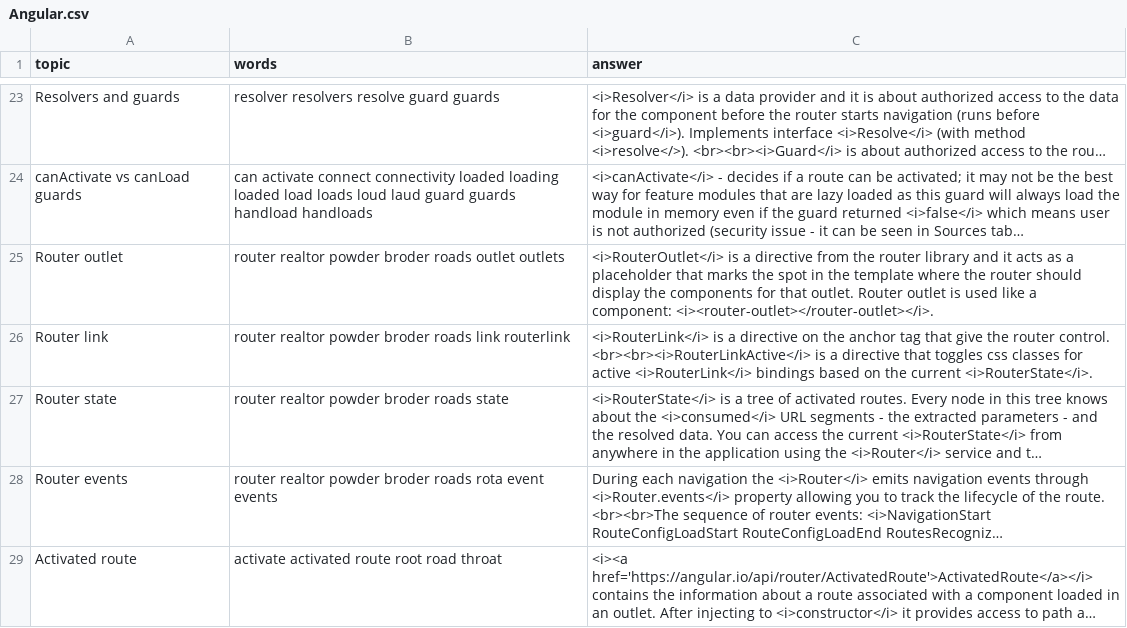
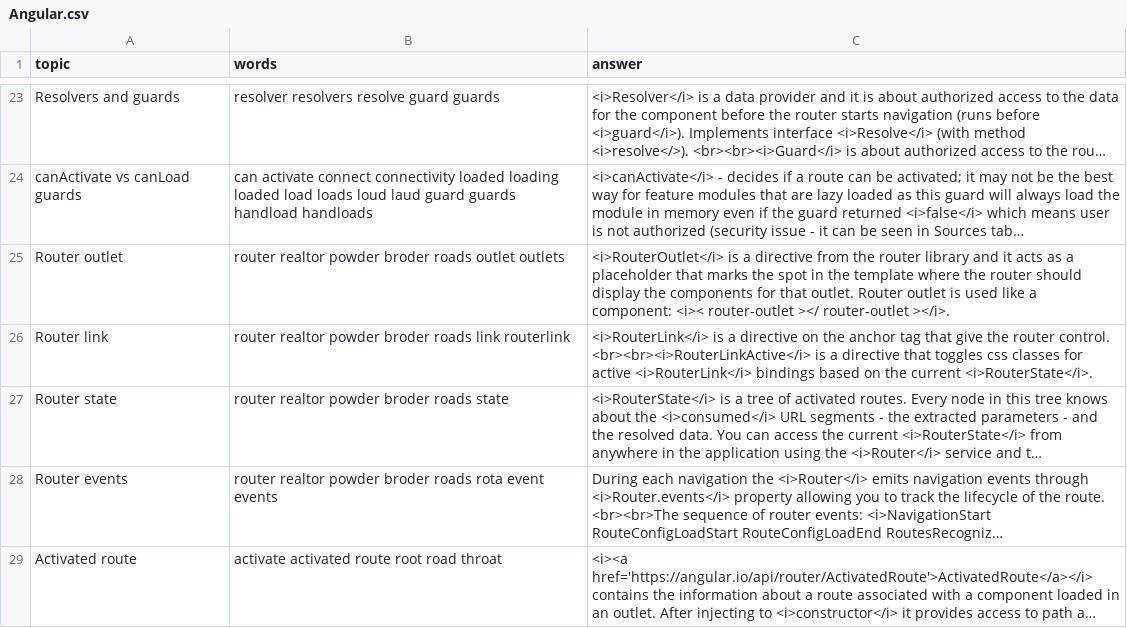
Before and after one commit to DzmitryAlifer/tech-interview-helper, a CSV file: src/assets/Angular.csv, drawn as a sheet; only a part is shown, gaps mark what is left out; long unchanged cells end in …; the diff names each change by its address in the sheet, - before the commit and + after, or states it on an @@ line.

Commit message:
Update Angular.csv

```diff
--- a/src/assets/Angular.csv
+++ b/src/assets/Angular.csv
-C25 (answer): …a component: <i><router-outlet></router-outlet></i>.
+C25 (answer): …a component: <i>< router-outlet ></ router-outlet ></i>.
```
